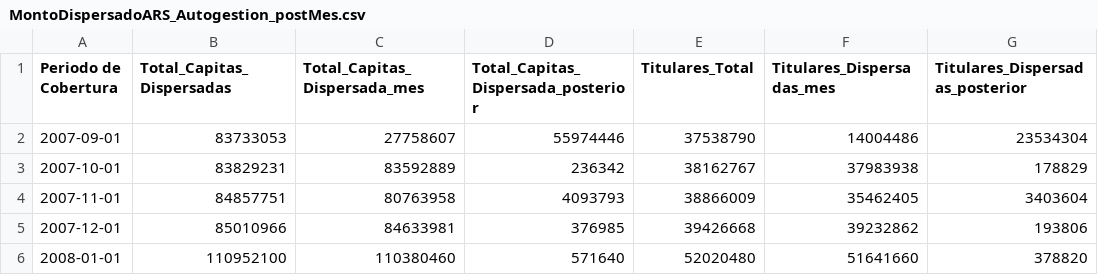
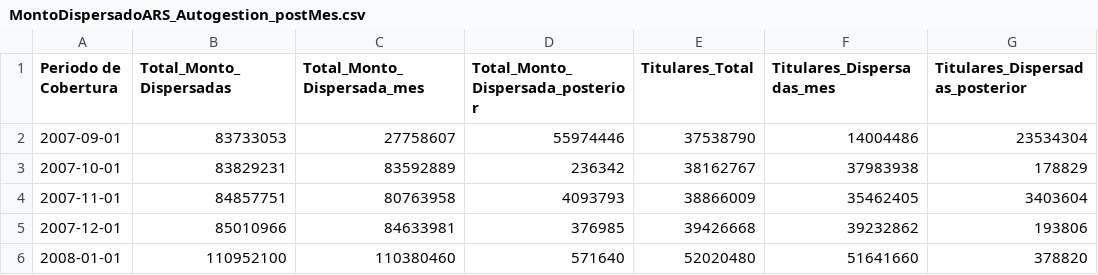
Before and after one commit to erid144/Analisis-de-las-ARS-en-el-Seguro-Familiar-de-Salud-de-la-Republica-Dominicana, a CSV file: data/SISALRIL/financiamiento/MontoDispersadoARS_Autogestion_postMes.csv, drawn as a sheet; only a part is shown; the diff names each change by its address in the sheet, - before the commit and + after, or states it on an @@ line.

```diff
--- a/data/SISALRIL/financiamiento/MontoDispersadoARS_Autogestion_postMes.csv
+++ b/data/SISALRIL/financiamiento/MontoDispersadoARS_Autogestion_postMes.csv
-B1: Total_Capitas_Dispersadas
+B1: Total_Monto_Dispersadas
-C1: Total_Capitas_Dispersada_mes
+C1: Total_Monto_Dispersada_mes
-D1: Total_Capitas_Dispersada_posterior
+D1: Total_Monto_Dispersada_posterior
```
Also changed, not shown: data/SISALRIL/financiamiento/MontoDispersadoARS_Privada_postMes.csv, data/SISALRIL/financiamiento/MontoDispersadoARS_Publicas_postMes.csv, 29 other files.
